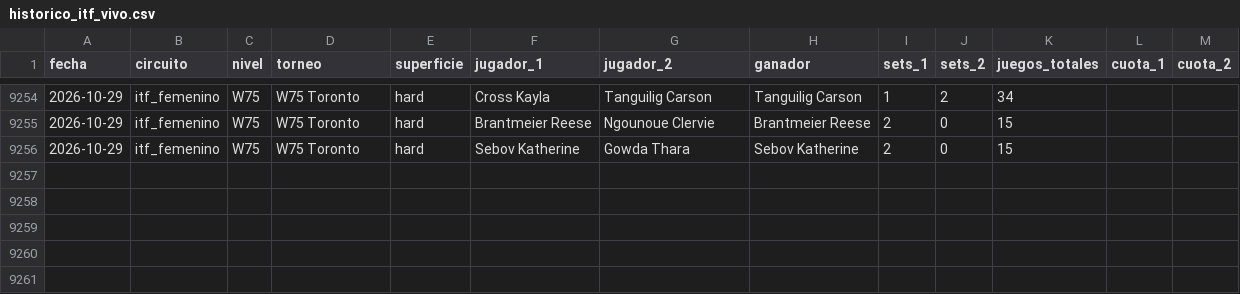
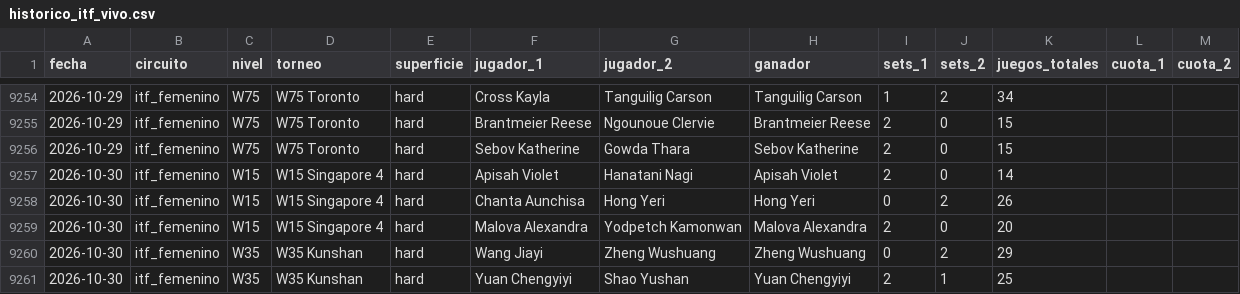
Before and after one commit to HectorMontiel/sharpicks, a CSV file: historico_itf_vivo.csv, drawn as a sheet; only a part is shown, gaps mark what is left out; the diff names each change by its address in the sheet, - before the commit and + after, or states it on an @@ line.

```diff
--- a/historico_itf_vivo.csv
+++ b/historico_itf_vivo.csv
+row 9257: 2026-10-30 | itf_femenino | W15 | W15 Singapore 4 | hard | Apisah Violet | Hanatani Nagi | Apisah Violet | 2 | 0 | 14
+row 9258: 2026-10-30 | itf_femenino | W15 | W15 Singapore 4 | hard | Chanta Aunchisa | Hong Yeri | Hong Yeri | 0 | 2 | 26
+row 9259: 2026-10-30 | itf_femenino | W15 | W15 Singapore 4 | hard | Malova Alexandra | Yodpetch Kamonwan | Malova Alexandra | 2 | 0 | 20
+row 9260: 2026-10-30 | itf_femenino | W35 | W35 Kunshan | hard | Wang Jiayi | Zheng Wushuang | Zheng Wushuang | 0 | 2 | 29
+row 9261: 2026-10-30 | itf_femenino | W35 | W35 Kunshan | hard | Yuan Chengyiyi | Shao Yushan | Yuan Chengyiyi | 2 | 1 | 25
```
Also changed, not shown: analisis_seguimiento.csv, arriesgadas_seguimiento.csv, 26 other files.
